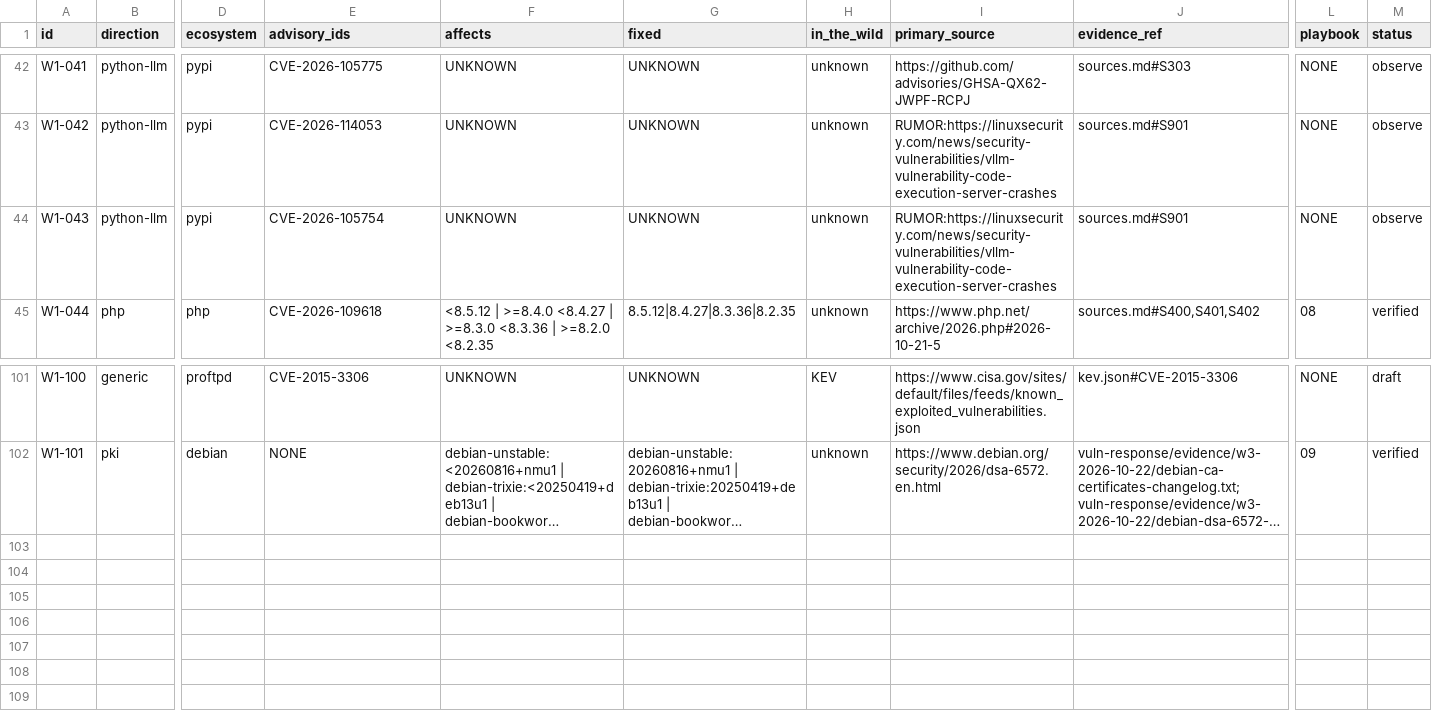
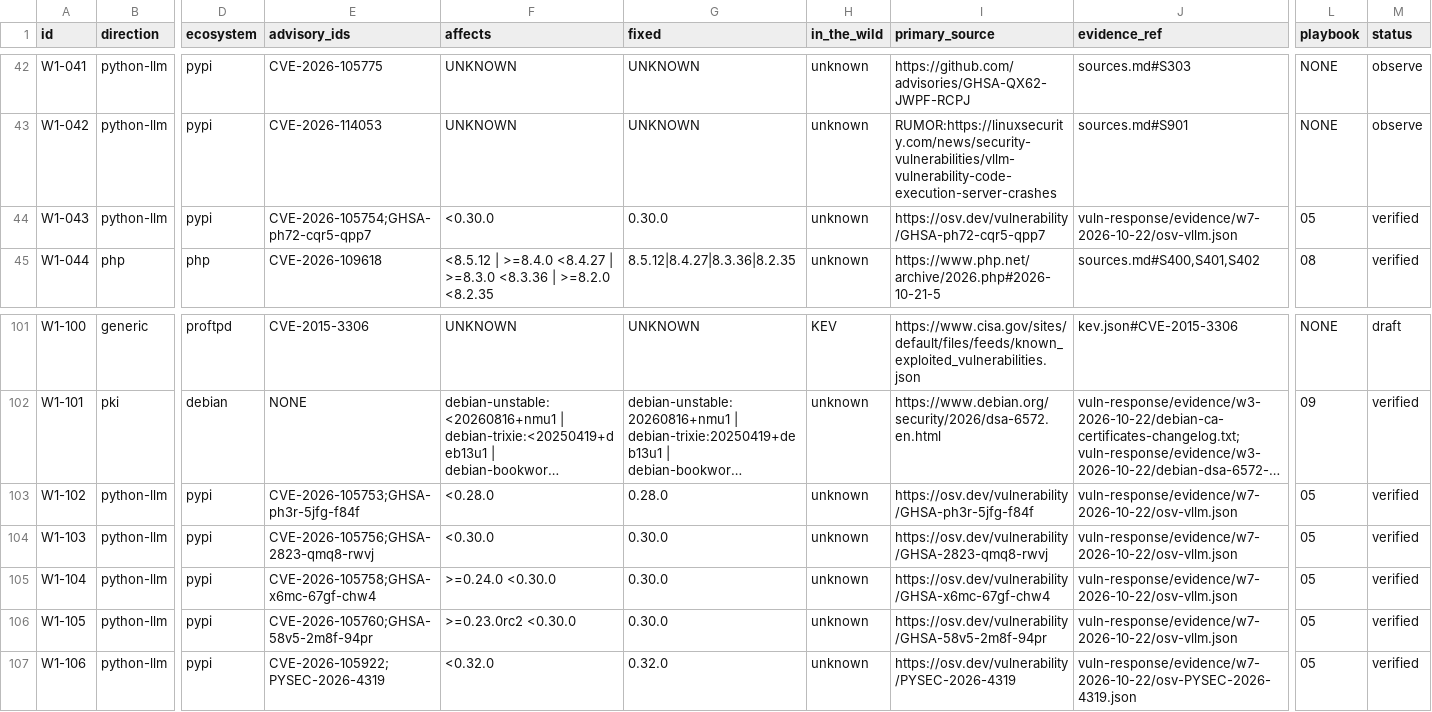
Before and after one commit to AdamPlatin123/vuln-response-skill, a TSV file: inventory.tsv, drawn as a sheet; only a part is shown, gaps mark what is left out; long unchanged cells end in …; rows hold the shown columns only; the diff names each change by its address in the sheet, - before the commit and + after, or states it on an @@ line.

```diff
--- a/inventory.tsv
+++ b/inventory.tsv
-E44 (advisory_ids): CVE-2026-105754
+E44 (advisory_ids): CVE-2026-105754;GHSA-ph72-cqr5-qpp7
-F44 (affects): UNKNOWN
+F44 (affects): <0.30.0
-G44 (fixed): UNKNOWN
+G44 (fixed): 0.30.0
-I44 (primary_source): RUMOR:https://linuxsecurity.com/news/security-vulnerabilities/vllm-vulnerability-code-execution-server-crashes
+I44 (primary_source): https://osv.dev/vulnerability/GHSA-ph72-cqr5-qpp7
-J44 (evidence_ref): sources.md#S901
+J44 (evidence_ref): vuln-response/evidence/w7-2026-10-22/osv-vllm.json
-L44 (playbook): NONE
+L44 (playbook): 05
-M44 (status): observe
+M44 (status): verified
+row 103: W1-102 | python-llm | pypi | CVE-2026-105753;GHSA-ph3r-5jfg-f84f | <0.28.0 | 0.28.0 | unknown | https://osv.dev/vulnerability/GHSA-ph3r-5jfg-f84f | vuln-response/evidence/w7-2026-10-22/osv-vllm.json | 05 | verified
+row 104: W1-103 | python-llm | pypi | CVE-2026-105756;GHSA-2823-qmq8-rwvj | <0.30.0 | 0.30.0 | unknown | https://osv.dev/vulnerability/GHSA-2823-qmq8-rwvj | vuln-response/evidence/w7-2026-10-22/osv-vllm.json | 05 | verified
+row 105: W1-104 | python-llm | pypi | CVE-2026-105758;GHSA-x6mc-67gf-chw4 | >=0.24.0 <0.30.0 | 0.30.0 | unknown | https://osv.dev/vulnerability/GHSA-x6mc-67gf-chw4 | vuln-response/evidence/w7-2026-10-22/osv-vllm.json | 05 | verified
+row 106: W1-105 | python-llm | pypi | CVE-2026-105760;GHSA-58v5-2m8f-94pr | >=0.23.0rc2 <0.30.0 | 0.30.0 | unknown | https://osv.dev/vulnerability/GHSA-58v5-2m8f-94pr | vuln-response/evidence/w7-2026-10-22/osv-vllm.json | 05 | verified
+row 107: W1-106 | python-llm | pypi | CVE-2026-105922;PYSEC-2026-4319 | <0.32.0 | 0.32.0 | unknown | https://osv.dev/vulnerability/PYSEC-2026-4319 | vuln-response/evidence/w7-2026-10-22/osv-PYSEC-2026-4319.json | 05 | verified
```
Also changed, not shown: 43 other files.
